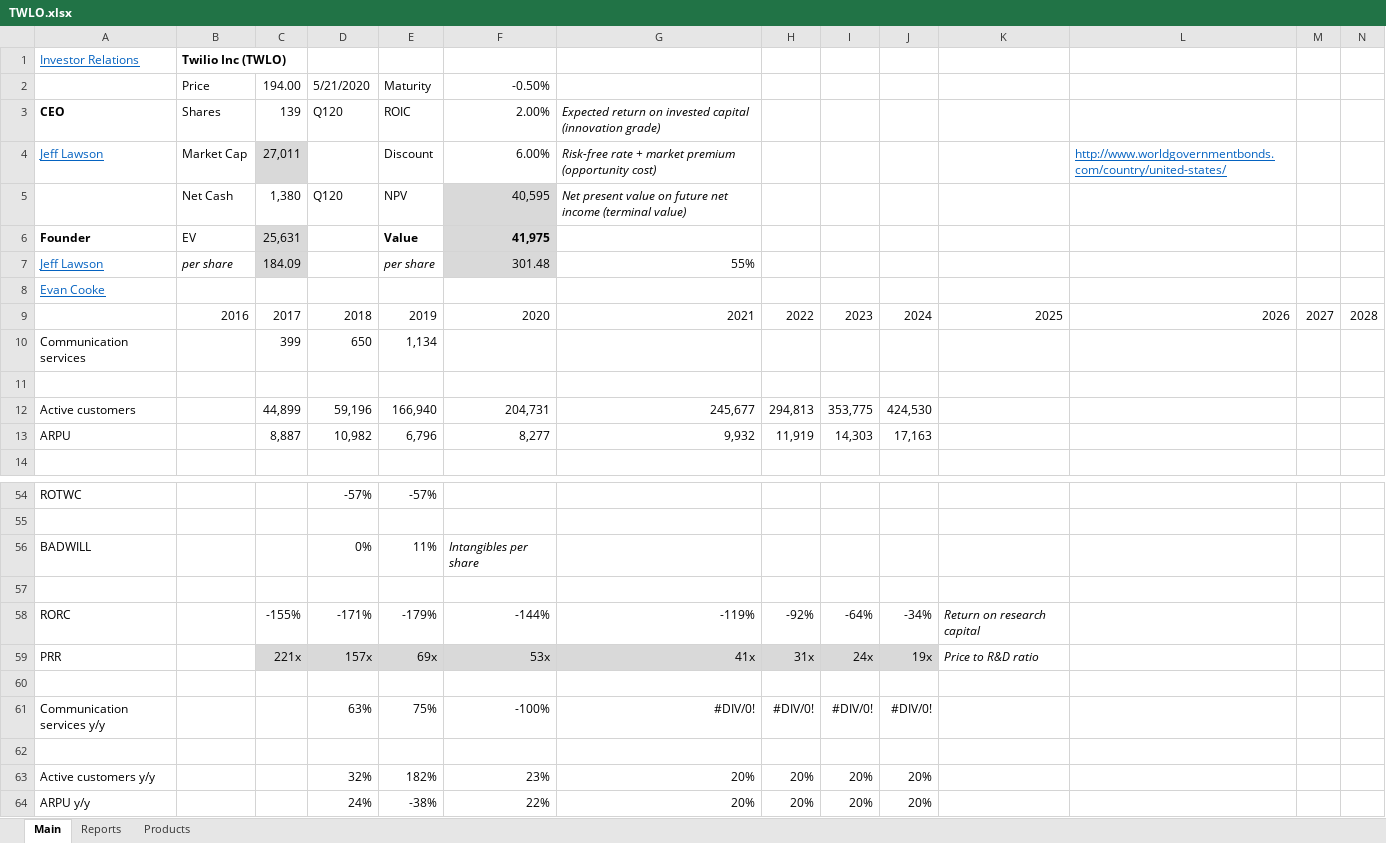
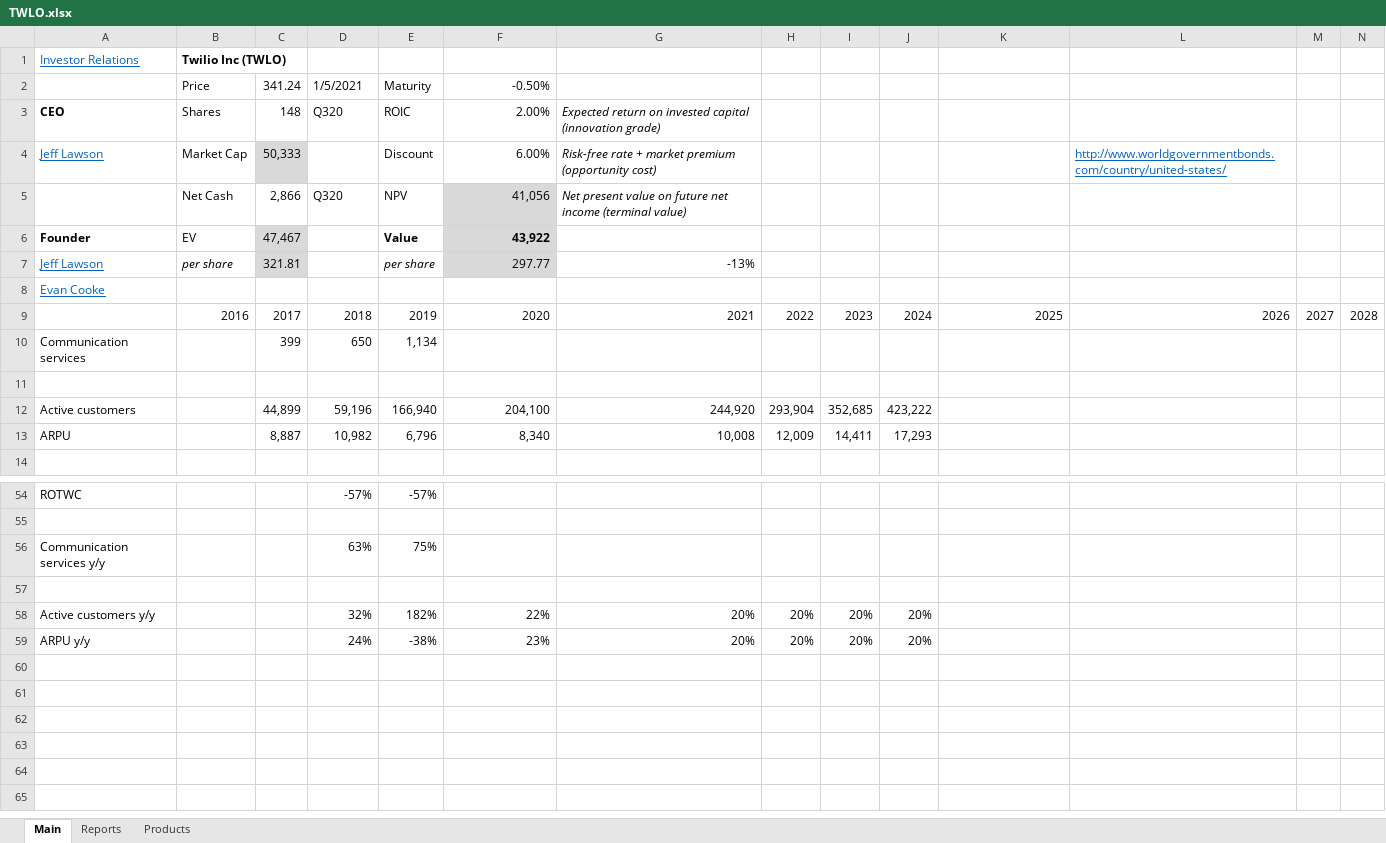
Before and after one commit to michaelsjoeberg/stocks, an Excel workbook: TWLO.xlsx, sheet Main, drawn as a sheet; only a part is shown, gaps mark what is left out; values as stored, in another font and other column widths than the file's, no borders; charts and pictures not drawn; removed rows and columns are numbered as before the commit, all else as after; rows hold the shown columns only; the diff covers the shown part only; the diff names each change by its address in the sheet, - before the commit and + after, or states it on an @@ line.

Commit message:
Update TWLO.xlsx

```diff
--- a/TWLO.xlsx (sheet Main)
+++ b/TWLO.xlsx (sheet Main)
-C2: 194.00
+C2: 341.24
-D2: 5/21/2020
+D2: 1/5/2021
-C3: 139
+C3: 148
-D3: Q120
+D3: Q320
-C4: 27,011
+C4: 50,333
-C5: 1,380
+C5: 2,866
-D5: Q120
+D5: Q320
-F5: 40,595
+F5: 41,056
-C6: 25,631
+C6: 47,467
-F6: 41,975
+F6: 43,922
-C7: 184.09
+C7: 321.81
-F7: 301.48
+F7: 297.77
-G7: 55%
+G7: -13%
-F12: 204,731
+F12: 204,100
-G12: 245,677
+G12: 244,920
-H12: 294,813
+H12: 293,904
-I12: 353,775
+I12: 352,685
-J12: 424,530
+J12: 423,222
-F13: 8,277
+F13: 8,340
-G13: 9,932
+G13: 10,008
-H13: 11,919
+H13: 12,009
-I13: 14,303
+I13: 14,411
-J13: 17,163
+J13: 17,293
-row 56: BADWILL |  |  | 0% | 11% | Intangibles per share
+row 56: Communication services y/y |  |  | 63% | 75%
-row 58: RORC |  | -155% | -171% | -179% | -144% | -119% | -92% | -64% | -34% | Return on research capital
-row 59: PRR |  | 221x | 157x | 69x | 53x | 41x | 31x | 24x | 19x | Price to R&D ratio
-row 60: (empty)
-row 61: Communication services y/y |  |  | 63% | 75% | -100% | #DIV/0! | #DIV/0! | #DIV/0! | #DIV/0!
-row 62: (empty)
-F58: 23%
+F58: 22%
-F59: 22%
+F59: 23%
```
Also changed, not shown: 1 added row, 1 removed row and 136 edited cells elsewhere in this sheet, sheet Reports, charts or pictures.
